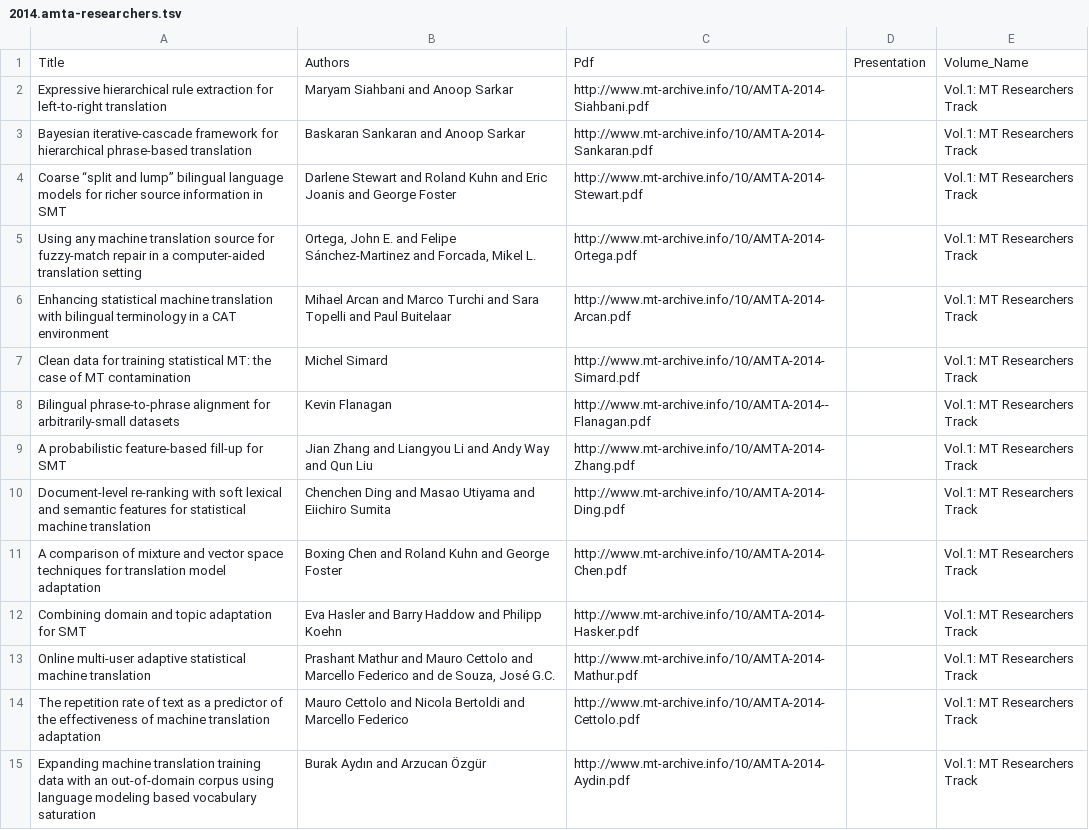
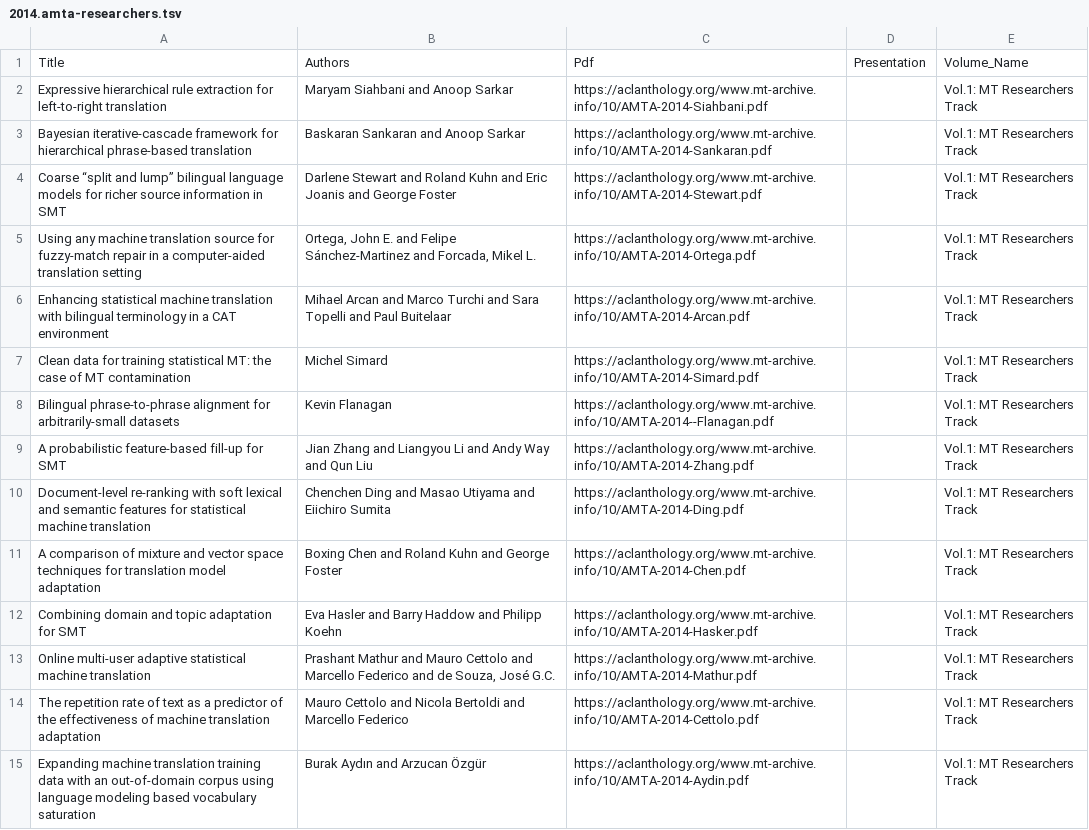
Before and after one commit to davidstap/mt-archive, a TSV file: data/amta/2014.amta-researchers.tsv, drawn as a sheet; only a part is shown; the diff covers the shown part only; the diff names each change by its address in the sheet, - before the commit and + after, or states it on an @@ line.

```diff
--- a/data/amta/2014.amta-researchers.tsv
+++ b/data/amta/2014.amta-researchers.tsv
-C2: http://www.mt-archive.info/10/AMTA-2014-Siahbani.pdf
+C2: https://aclanthology.org/www.mt-archive.info/10/AMTA-2014-Siahbani.pdf
-C3: http://www.mt-archive.info/10/AMTA-2014-Sankaran.pdf
+C3: https://aclanthology.org/www.mt-archive.info/10/AMTA-2014-Sankaran.pdf
-C4: http://www.mt-archive.info/10/AMTA-2014-Stewart.pdf
+C4: https://aclanthology.org/www.mt-archive.info/10/AMTA-2014-Stewart.pdf
-C5: http://www.mt-archive.info/10/AMTA-2014-Ortega.pdf
+C5: https://aclanthology.org/www.mt-archive.info/10/AMTA-2014-Ortega.pdf
-C6: http://www.mt-archive.info/10/AMTA-2014-Arcan.pdf
+C6: https://aclanthology.org/www.mt-archive.info/10/AMTA-2014-Arcan.pdf
-C7: http://www.mt-archive.info/10/AMTA-2014-Simard.pdf
+C7: https://aclanthology.org/www.mt-archive.info/10/AMTA-2014-Simard.pdf
-C8: http://www.mt-archive.info/10/AMTA-2014--Flanagan.pdf
+C8: https://aclanthology.org/www.mt-archive.info/10/AMTA-2014--Flanagan.pdf
-C9: http://www.mt-archive.info/10/AMTA-2014-Zhang.pdf
+C9: https://aclanthology.org/www.mt-archive.info/10/AMTA-2014-Zhang.pdf
-C10: http://www.mt-archive.info/10/AMTA-2014-Ding.pdf
+C10: https://aclanthology.org/www.mt-archive.info/10/AMTA-2014-Ding.pdf
-C11: http://www.mt-archive.info/10/AMTA-2014-Chen.pdf
+C11: https://aclanthology.org/www.mt-archive.info/10/AMTA-2014-Chen.pdf
-C12: http://www.mt-archive.info/10/AMTA-2014-Hasker.pdf
+C12: https://aclanthology.org/www.mt-archive.info/10/AMTA-2014-Hasker.pdf
-C13: http://www.mt-archive.info/10/AMTA-2014-Mathur.pdf
+C13: https://aclanthology.org/www.mt-archive.info/10/AMTA-2014-Mathur.pdf
-C14: http://www.mt-archive.info/10/AMTA-2014-Cettolo.pdf
+C14: https://aclanthology.org/www.mt-archive.info/10/AMTA-2014-Cettolo.pdf
-C15: http://www.mt-archive.info/10/AMTA-2014-Aydin.pdf
+C15: https://aclanthology.org/www.mt-archive.info/10/AMTA-2014-Aydin.pdf
```
Also changed, not shown: 13 edited cells elsewhere in this file, data/amta/2014.amta-tutorials.tsv, data/amta/2014.amta-users.tsv, 2 other files.
